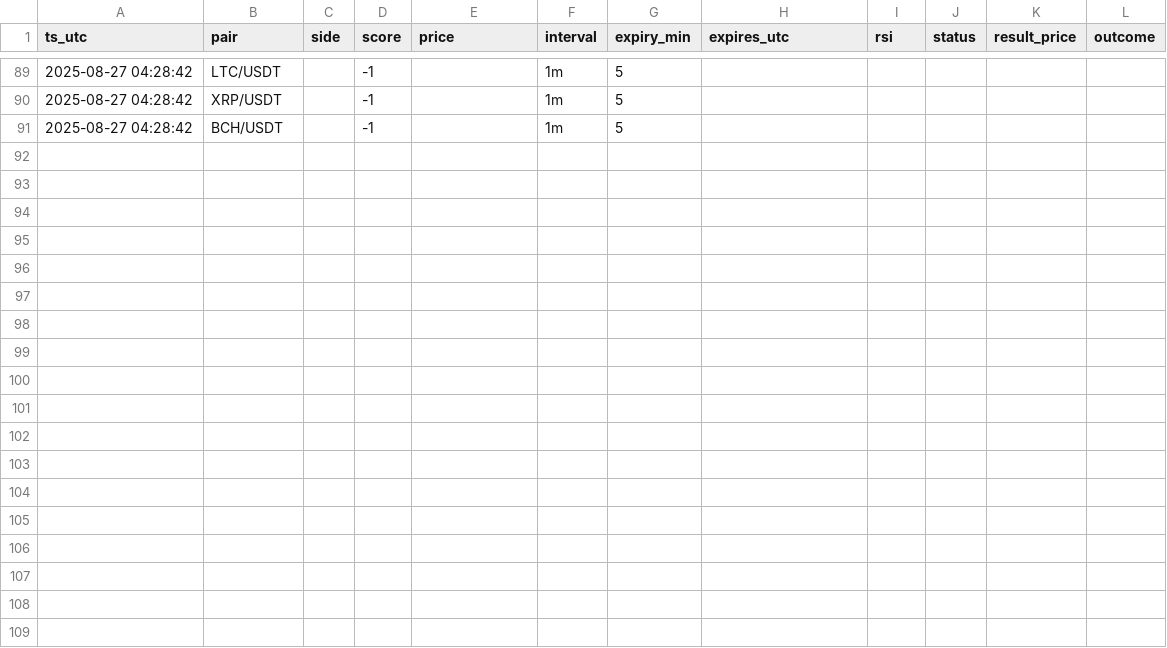
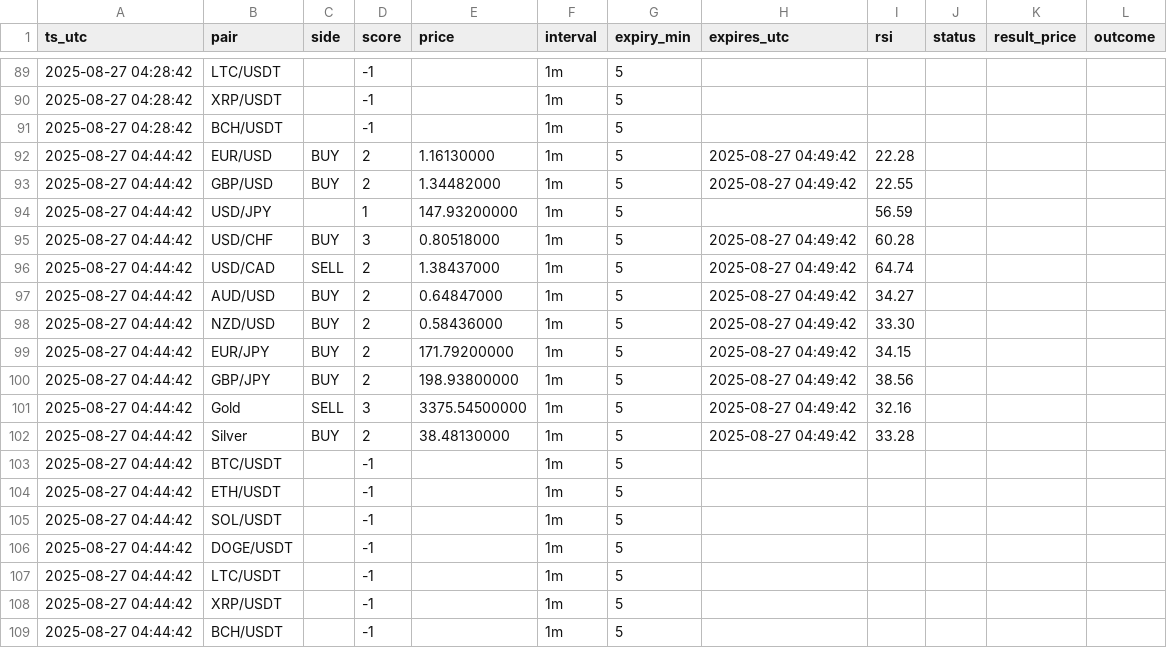
Before and after one commit to Fanatic1989/pocket-option-signals, a CSV file: data/signals.csv, drawn as a sheet; only a part is shown, gaps mark what is left out; the diff names each change by its address in the sheet, - before the commit and + after, or states it on an @@ line.

```diff
--- a/data/signals.csv
+++ b/data/signals.csv
+row 92: 2025-08-27 04:44:42 | EUR/USD | BUY | 2 | 1.16130000 | 1m | 5 | 2025-08-27 04:49:42 | 22.28
+row 93: 2025-08-27 04:44:42 | GBP/USD | BUY | 2 | 1.34482000 | 1m | 5 | 2025-08-27 04:49:42 | 22.55
+row 94: 2025-08-27 04:44:42 | USD/JPY |  | 1 | 147.93200000 | 1m | 5 |  | 56.59
+row 95: 2025-08-27 04:44:42 | USD/CHF | BUY | 3 | 0.80518000 | 1m | 5 | 2025-08-27 04:49:42 | 60.28
+row 96: 2025-08-27 04:44:42 | USD/CAD | SELL | 2 | 1.38437000 | 1m | 5 | 2025-08-27 04:49:42 | 64.74
+row 97: 2025-08-27 04:44:42 | AUD/USD | BUY | 2 | 0.64847000 | 1m | 5 | 2025-08-27 04:49:42 | 34.27
+row 98: 2025-08-27 04:44:42 | NZD/USD | BUY | 2 | 0.58436000 | 1m | 5 | 2025-08-27 04:49:42 | 33.30
+row 99: 2025-08-27 04:44:42 | EUR/JPY | BUY | 2 | 171.79200000 | 1m | 5 | 2025-08-27 04:49:42 | 34.15
+row 100: 2025-08-27 04:44:42 | GBP/JPY | BUY | 2 | 198.93800000 | 1m | 5 | 2025-08-27 04:49:42 | 38.56
+row 101: 2025-08-27 04:44:42 | Gold | SELL | 3 | 3375.54500000 | 1m | 5 | 2025-08-27 04:49:42 | 32.16
+row 102: 2025-08-27 04:44:42 | Silver | BUY | 2 | 38.48130000 | 1m | 5 | 2025-08-27 04:49:42 | 33.28
+row 103: 2025-08-27 04:44:42 | BTC/USDT |  | -1 |  | 1m | 5
+row 104: 2025-08-27 04:44:42 | ETH/USDT |  | -1 |  | 1m | 5
+row 105: 2025-08-27 04:44:42 | SOL/USDT |  | -1 |  | 1m | 5
+row 106: 2025-08-27 04:44:42 | DOGE/USDT |  | -1 |  | 1m | 5
+row 107: 2025-08-27 04:44:42 | LTC/USDT |  | -1 |  | 1m | 5
+row 108: 2025-08-27 04:44:42 | XRP/USDT |  | -1 |  | 1m | 5
+row 109: 2025-08-27 04:44:42 | BCH/USDT |  | -1 |  | 1m | 5
```
Also changed, not shown: 1 other file.
